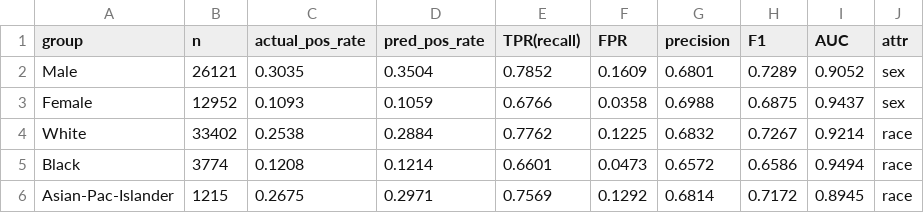
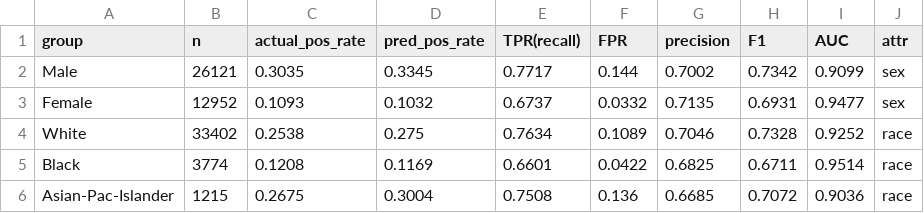
Before and after one commit to dayeon-yu/income-prediction-catboost, a CSV file: results/fairness_by_group.csv, drawn as a sheet; only a part is shown; the diff covers the shown part only.

```diff
--- a/results/fairness_by_group.csv
+++ b/results/fairness_by_group.csv
@@ -1,6 +1,6 @@
 group,n,actual_pos_rate,pred_pos_rate,TPR(recall),FPR,precision,F1,AUC,attr
-Male,26121,0.3035,0.3504,0.7852,0.1609,0.6801,0.7289,0.9052,sex
-Female,12952,0.1093,0.1059,0.6766,0.0358,0.6988,0.6875,0.9437,sex
-White,33402,0.2538,0.2884,0.7762,0.1225,0.6832,0.7267,0.9214,race
-Black,3774,0.1208,0.1214,0.6601,0.0473,0.6572,0.6586,0.9494,race
-Asian-Pac-Islander,1215,0.2675,0.2971,0.7569,0.1292,0.6814,0.7172,0.8945,race
+Male,26121,0.3035,0.3345,0.7717,0.144,0.7002,0.7342,0.9099,sex
+Female,12952,0.1093,0.1032,0.6737,0.0332,0.7135,0.6931,0.9477,sex
+White,33402,0.2538,0.275,0.7634,0.1089,0.7046,0.7328,0.9252,race
+Black,3774,0.1208,0.1169,0.6601,0.0422,0.6825,0.6711,0.9514,race
+Asian-Pac-Islander,1215,0.2675,0.3004,0.7508,0.136,0.6685,0.7072,0.9036,race
```
Also changed, not shown: 12 edited cells elsewhere in this file, results/ablation_feature_blocks.csv, results/cv_5fold.csv, 4 other files.
